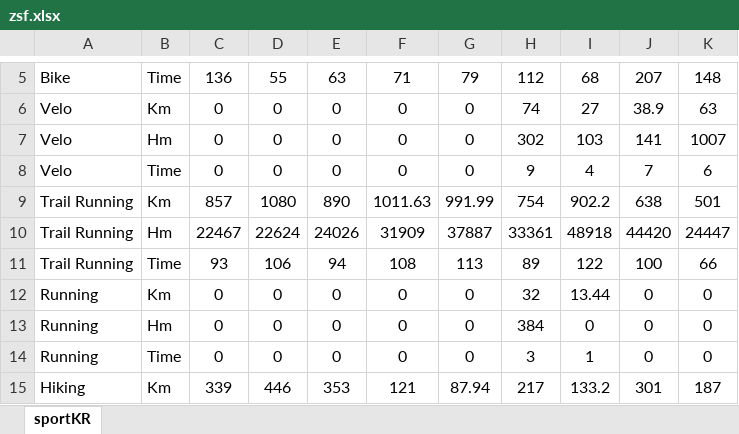
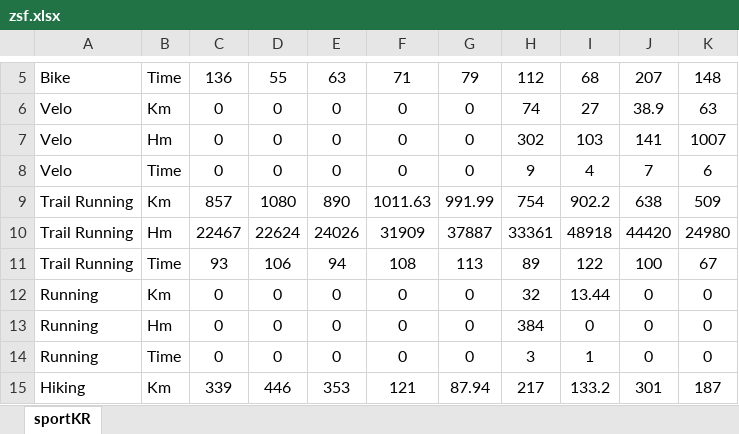
Before and after one commit to rufi77/running, an Excel workbook: data/zsf.xlsx, sheet sportKR, drawn as a sheet; only a part is shown, gaps mark what is left out; values as stored, in another font and other column widths than the file's, no borders; the diff names each change by its address in the sheet, - before the commit and + after, or states it on an @@ line.

```diff
--- a/data/zsf.xlsx (sheet sportKR)
+++ b/data/zsf.xlsx (sheet sportKR)
-K9: 501
+K9: 509
-K10: 24447
+K10: 24980
-K11: 66
+K11: 67
```
Also changed, not shown: data/ascentmonthly.xlsx, docs/data/ascentmonthly.xlsx, 18 other files.
